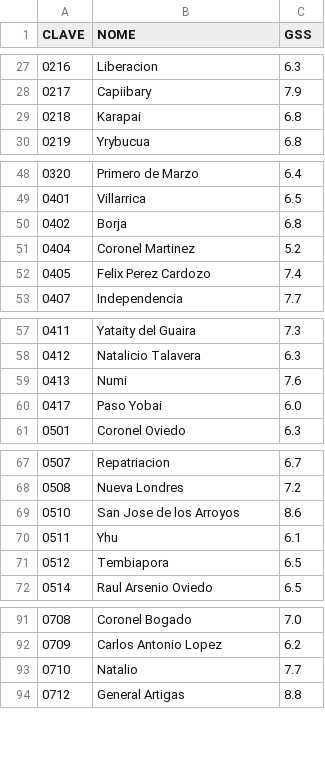
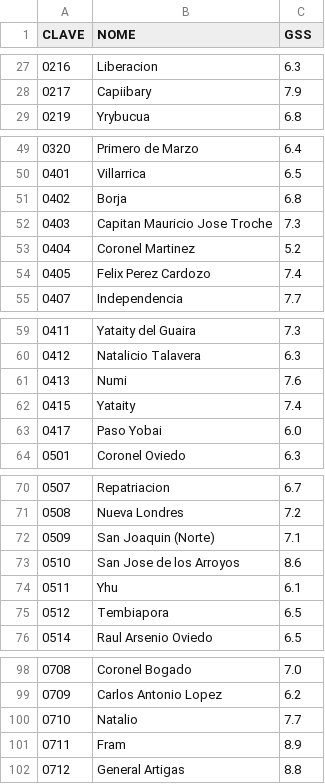
Before and after one commit to rodrigobprado/realocacao-paraguay, a CSV file: gss_por_distrito.csv, drawn as a sheet; only a part is shown, gaps mark what is left out; removed rows and columns are numbered as before the commit, all else as after; the diff covers the shown part only; the diff names each change by its address in the sheet, - before the commit and + after, or states it on an @@ line.

```diff
--- a/gss_por_distrito.csv
+++ b/gss_por_distrito.csv
-row 29: 0218 | Karapai | 6.8
+row 52: 0403 | Capitan Mauricio Jose Troche | 7.3
+row 62: 0415 | Yataity | 7.4
+row 72: 0509 | San Joaquin (Norte) | 7.1
+row 101: 0711 | Fram | 8.9
```
Also changed, not shown: 13 added rows, 1 removed row and 4 edited cells elsewhere in this file, 23 other files.
